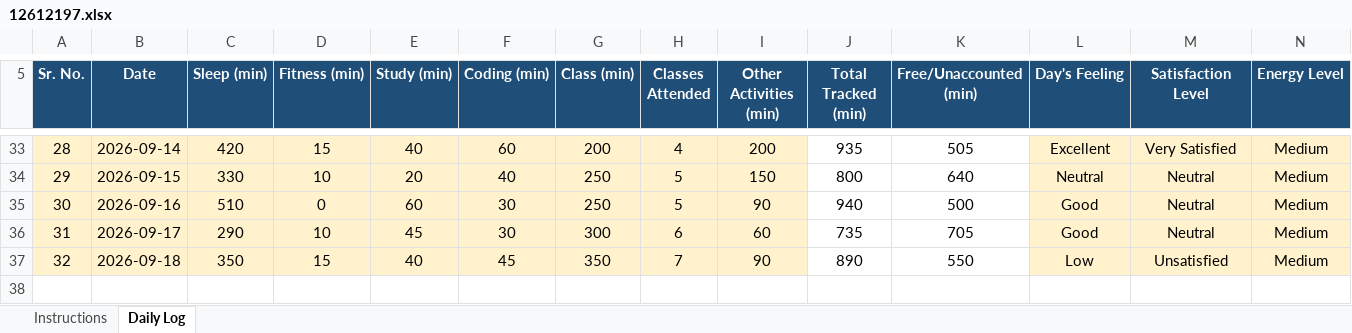
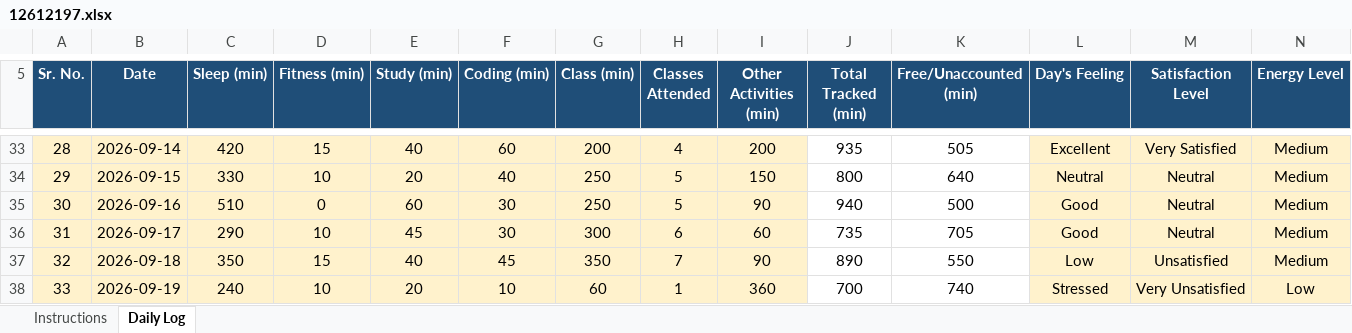
Before and after one commit to MayankSingh-2002/Coding-Journey, an Excel workbook: 12612197.xlsx, sheet Daily Log, drawn as a sheet; only a part is shown, gaps mark what is left out; values as stored, in another font and other column widths than the file's, no borders; conditional formats not drawn; rows hold the shown columns only; the diff names each change by its address in the sheet, - before the commit and + after, or states it on an @@ line.

Commit message:
Updated Excel Data Day 33.

```diff
--- a/12612197.xlsx (sheet Daily Log)
+++ b/12612197.xlsx (sheet Daily Log)
+row 38: 33 | 2026-09-19 | 240 | 10 | 20 | 10 | 60 | 1 | 360 | 700 | 740 | Stressed | Very Unsatisfied | Low
```
